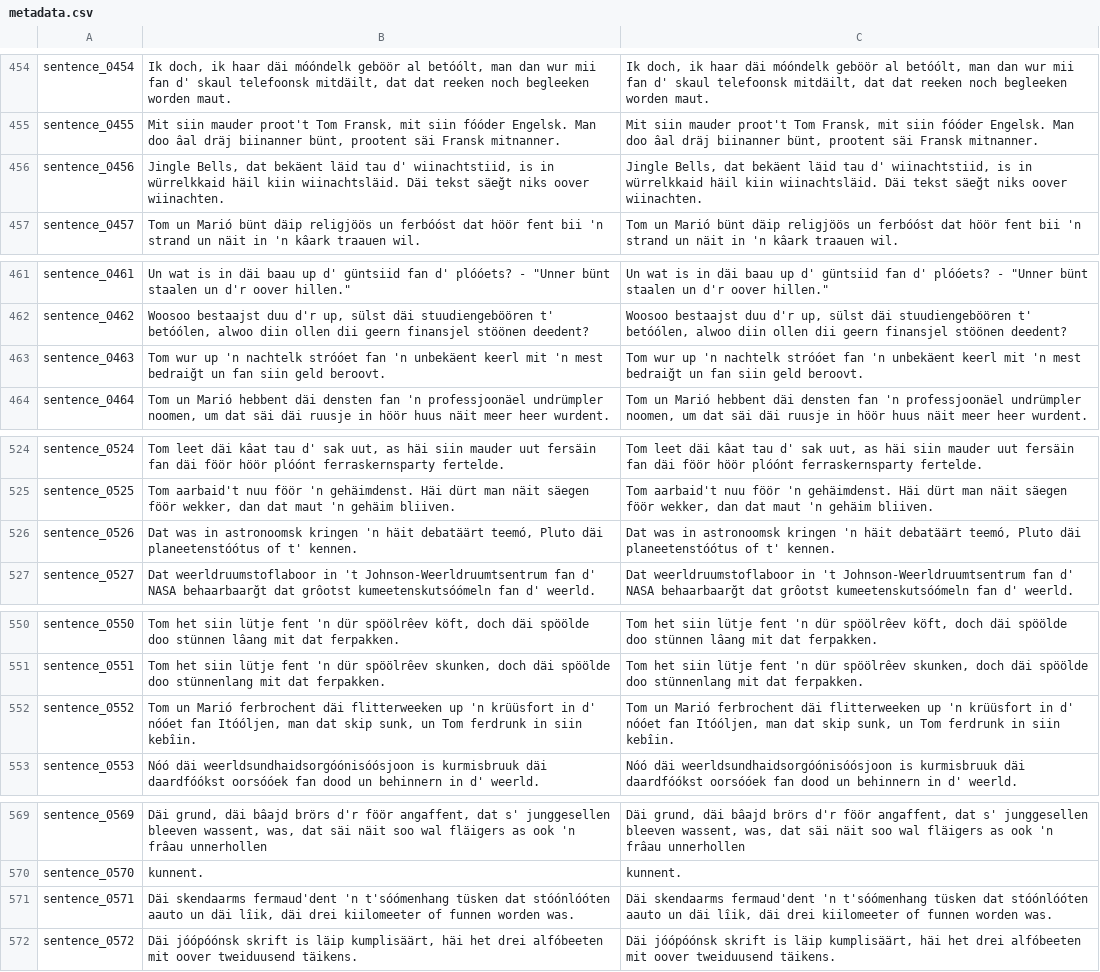
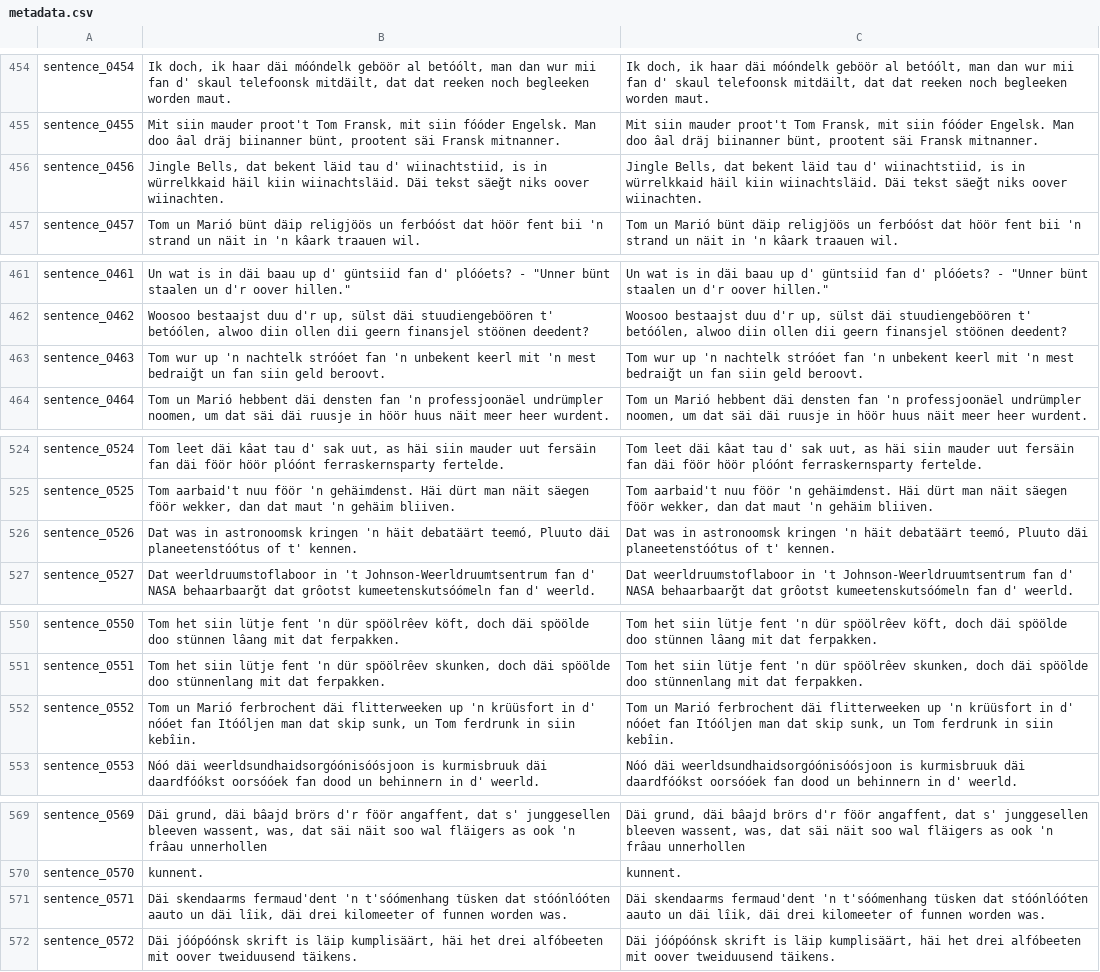
Before and after one commit to VanModers/oostfraeisk_text_to_speech, a CSV file: data/oostfraeisk/metadata.csv, drawn as a sheet; only a part is shown, gaps mark what is left out; the diff covers the shown part only.

```diff
--- a/data/oostfraeisk/metadata.csv
+++ b/data/oostfraeisk/metadata.csv
@@ -455,3 +455,3 @@ sentence_0454|Ik doch, ik haar däi móóndelk geböör al betóólt, man dan wu
 sentence_0455|Mit siin mauder proot't Tom Fransk, mit siin fóóder Engelsk. Man doo âal dräj biinanner bünt, prootent säi Fransk mitnanner.|Mit siin mauder proot't Tom Fransk, mit siin fóóder Engelsk. Man doo âal dräj biinanner bünt, prootent säi Fransk mitnanner.
-sentence_0456|"Jingle Bells", dat bekäent läid tau d' wiinachtstiid, is in würrelkkaid häil kiin wiinachtsläid. Däi tekst säeğt niks oover wiinachten.|"Jingle Bells", dat bekäent läid tau d' wiinachtstiid, is in würrelkkaid häil kiin wiinachtsläid. Däi tekst säeğt niks oover wiinachten.
+sentence_0456|"Jingle Bells", dat bekent läid tau d' wiinachtstiid, is in würrelkkaid häil kiin wiinachtsläid. Däi tekst säeğt niks oover wiinachten.|"Jingle Bells", dat bekent läid tau d' wiinachtstiid, is in würrelkkaid häil kiin wiinachtsläid. Däi tekst säeğt niks oover wiinachten.
 sentence_0457|Tom un Marió bünt däip religjöös un ferbóóst dat höör fent bii 'n strand un näit in 'n kâark traauen wil.|Tom un Marió bünt däip religjöös un ferbóóst dat höör fent bii 'n strand un näit in 'n kâark traauen wil.
@@ -462,3 +462,3 @@ sentence_0461|"Un wat is in däi baau up d' güntsiid fan d' plóóets?" - "Unne
 sentence_0462|Woosoo bestaajst duu d'r up, sülst däi stuudiengeböören t' betóólen, alwoo diin ollen dii geern finansjel stöönen deedent?|Woosoo bestaajst duu d'r up, sülst däi stuudiengeböören t' betóólen, alwoo diin ollen dii geern finansjel stöönen deedent?
-sentence_0463|Tom wur up 'n nachtelk stróóet fan 'n unbekäent keerl mit 'n mest bedraiğt un fan siin geld beroovt.|Tom wur up 'n nachtelk stróóet fan 'n unbekäent keerl mit 'n mest bedraiğt un fan siin geld beroovt.
+sentence_0463|Tom wur up 'n nachtelk stróóet fan 'n unbekent keerl mit 'n mest bedraiğt un fan siin geld beroovt.|Tom wur up 'n nachtelk stróóet fan 'n unbekent keerl mit 'n mest bedraiğt un fan siin geld beroovt.
 sentence_0464|Tom un Marió hebbent däi densten fan 'n professjoonäel undrümpler noomen, um dat säi däi ruusje in höör huus näit meer heer wurdent.|Tom un Marió hebbent däi densten fan 'n professjoonäel undrümpler noomen, um dat säi däi ruusje in höör huus näit meer heer wurdent.
@@ -525,3 +525,3 @@ sentence_0524|Tom leet däi kâat tau d' sak uut, as häi siin mauder uut fersä
 sentence_0525|Tom aarbaid't nuu föör 'n gehäimdenst. Häi dürt man näit säegen föör wekker, dan dat maut 'n gehäim bliiven.|Tom aarbaid't nuu föör 'n gehäimdenst. Häi dürt man näit säegen föör wekker, dan dat maut 'n gehäim bliiven.
-sentence_0526|Dat was in astronoomsk kringen 'n häit debatäärt teemó, Pluto däi planeetenstóótus of t' kennen.|Dat was in astronoomsk kringen 'n häit debatäärt teemó, Pluto däi planeetenstóótus of t' kennen.
+sentence_0526|Dat was in astronoomsk kringen 'n häit debatäärt teemó, Pluuto däi planeetenstóótus of t' kennen.|Dat was in astronoomsk kringen 'n häit debatäärt teemó, Pluuto däi planeetenstóótus of t' kennen.
 sentence_0527|Dat weerldruumstoflaboor in 't Johnson-Weerldruumtsentrum fan d' NASA behaarbaarğt dat grôotst kumeetenskutsóómeln fan d' weerld.|Dat weerldruumstoflaboor in 't Johnson-Weerldruumtsentrum fan d' NASA behaarbaarğt dat grôotst kumeetenskutsóómeln fan d' weerld.
@@ -551,3 +551,3 @@ sentence_0550|Tom het siin lütje fent 'n dür spöölrêev köft, doch däi sp
 sentence_0551|Tom het siin lütje fent 'n dür spöölrêev skunken, doch däi spöölde doo stünnenlang mit dat ferpakken.|Tom het siin lütje fent 'n dür spöölrêev skunken, doch däi spöölde doo stünnenlang mit dat ferpakken.
-sentence_0552|Tom un Marió ferbrochent däi flitterweeken up 'n krüüsfort in d' nóóet fan Itóóljen, man dat skip sunk, un Tom ferdrunk in siin kebîin.|Tom un Marió ferbrochent däi flitterweeken up 'n krüüsfort in d' nóóet fan Itóóljen, man dat skip sunk, un Tom ferdrunk in siin kebîin.
+sentence_0552|Tom un Marió ferbrochent däi flitterweeken up 'n krüüsfort in d' nóóet fan Itóóljen man dat skip sunk, un Tom ferdrunk in siin kebîin.|Tom un Marió ferbrochent däi flitterweeken up 'n krüüsfort in d' nóóet fan Itóóljen man dat skip sunk, un Tom ferdrunk in siin kebîin.
 sentence_0553|Nóó däi weerldsundhaidsorgóónisóósjoon is kurmisbruuk däi daardfóókst oorsóóek fan dood un behinnern in d' weerld.|Nóó däi weerldsundhaidsorgóónisóósjoon is kurmisbruuk däi daardfóókst oorsóóek fan dood un behinnern in d' weerld.
@@ -570,3 +570,3 @@ sentence_0569|Däi grund, däi bâajd brörs d'r föör angaffent, dat s' jungge
 sentence_0570|kunnent.|kunnent.
-sentence_0571|Däi skendaarms fermaud'dent 'n t'sóómenhang tüsken dat stóónlóóten aauto un däi lîik, däi drei kiilomeeter of funnen worden was.|Däi skendaarms fermaud'dent 'n t'sóómenhang tüsken dat stóónlóóten aauto un däi lîik, däi drei kiilomeeter of funnen worden was.
+sentence_0571|Däi skendaarms fermaud'dent 'n t'sóómenhang tüsken dat stóónlóóten aauto un däi lîik, däi drei kilomeeter of funnen worden was.|Däi skendaarms fermaud'dent 'n t'sóómenhang tüsken dat stóónlóóten aauto un däi lîik, däi drei kilomeeter of funnen worden was.
 sentence_0572|Däi jóópóónsk skrift is läip kumplisäärt, häi het drei alfóbeeten mit oover tweiduusend täikens.|Däi jóópóónsk skrift is läip kumplisäärt, häi het drei alfóbeeten mit oover tweiduusend täikens.
```
Also changed, not shown: 60 edited cells elsewhere in this file, data/oostfraeisk/metadata_multispeaker.csv, 2 other files.
